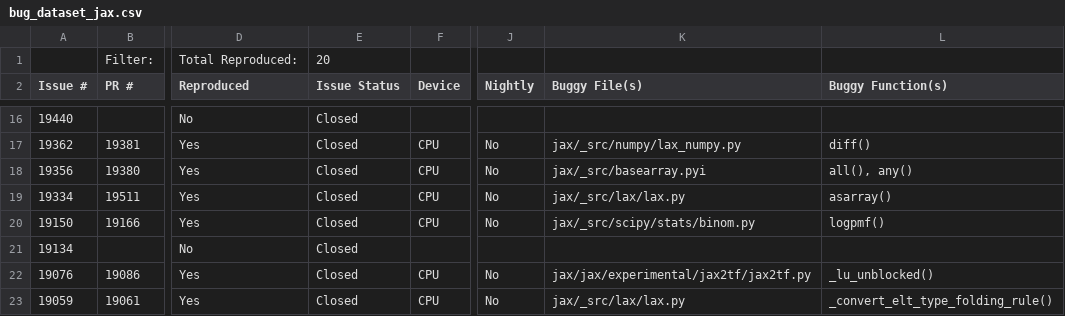
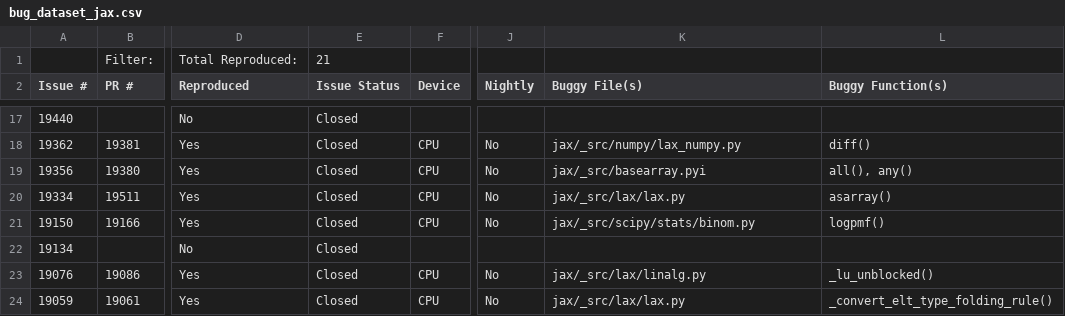
Before and after one commit to ncsu-swat/bugsindlls, a CSV file: bug_dataset_jax.csv, drawn as a sheet; only a part is shown, gaps mark what is left out; addresses are those after the commit; the diff covers the shown part only; the diff names each change by its address in the sheet, - before the commit and + after, or states it on an @@ line.

```diff
--- a/bug_dataset_jax.csv
+++ b/bug_dataset_jax.csv
-E1 (Issue Status): 20
+E1 (Issue Status): 21
-K23 (Buggy File(s)): jax/jax/experimental/jax2tf/jax2tf.py
+K23 (Buggy File(s)): jax/_src/lax/linalg.py
```
Also changed, not shown: 1 added row and 1 edited cell elsewhere in this file, bug_dataset_pytorch.csv, 1 other file.
